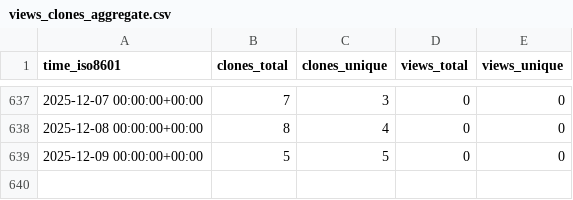
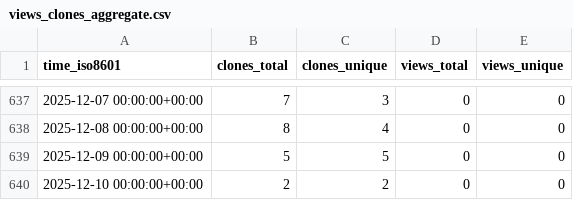
Before and after one commit to stablecaps/rkraken-architecture, a CSV file: stablecaps/rkraken-architecture/ghrs-data/views_clones_aggregate.csv, drawn as a sheet; only a part is shown, gaps mark what is left out; the diff names each change by its address in the sheet, - before the commit and + after, or states it on an @@ line.

```diff
--- a/stablecaps/rkraken-architecture/ghrs-data/views_clones_aggregate.csv
+++ b/stablecaps/rkraken-architecture/ghrs-data/views_clones_aggregate.csv
+row 640: 2025-12-10 00:00:00+00:00 | 2 | 2 | 0 | 0
```
Also changed, not shown: 1 other file.
